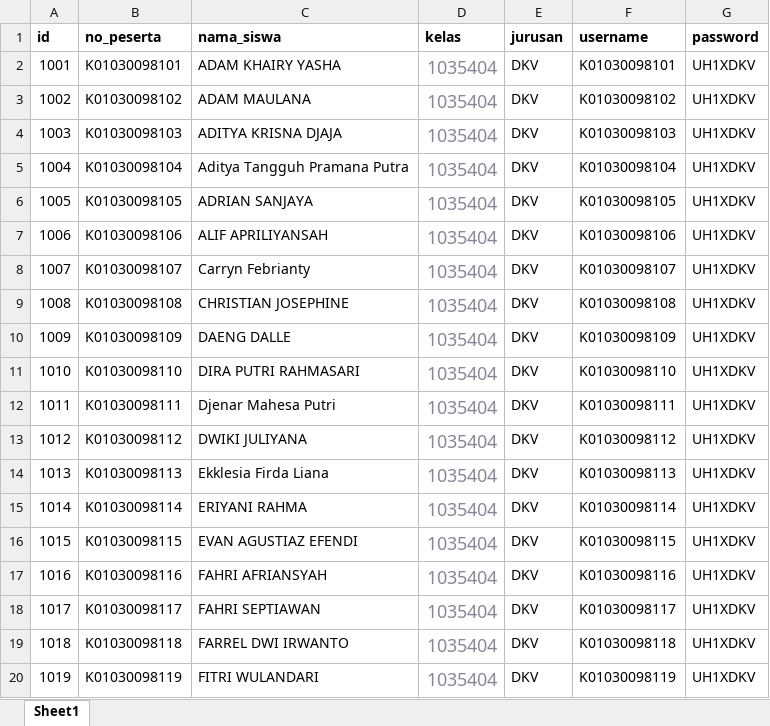
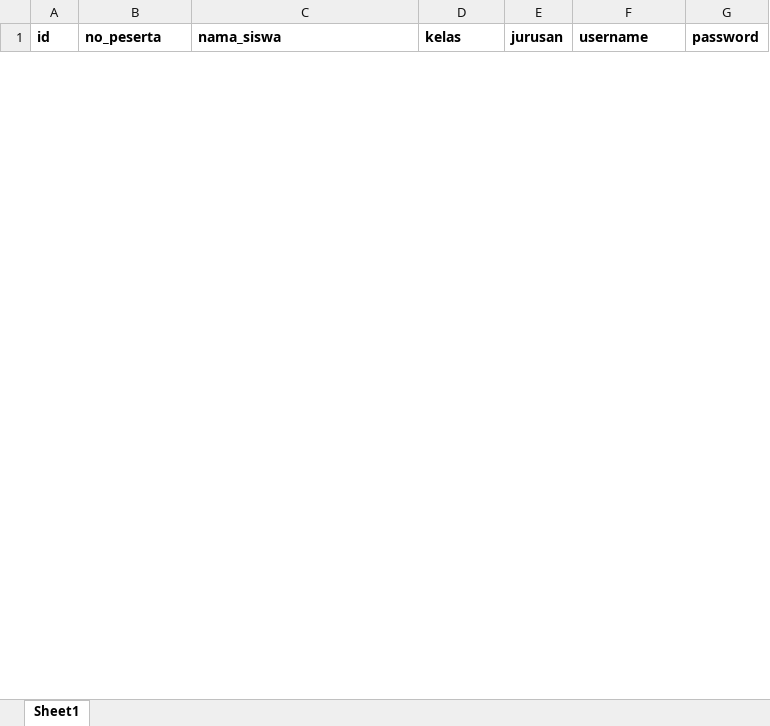
Before and after one commit to webdev14program/cbt2.0admin, an Excel workbook: temp_doc/PERTA UJIAN FIX DKV.xlsx, sheet Sheet1, drawn as a sheet; only a part is shown; values as stored, in another font and other column widths than the file's, no borders; removed rows and columns are numbered as before the commit, all else as after; the diff covers the shown part only; the diff names each change by its address in the sheet, - before the commit and + after, or states it on an @@ line.

```diff
--- a/temp_doc/PERTA UJIAN FIX DKV.xlsx (sheet Sheet1)
+++ b/temp_doc/PERTA UJIAN FIX DKV.xlsx (sheet Sheet1)
-row 2: 1001 | K01030098101 | ADAM KHAIRY YASHA | 1035404 | DKV | K01030098101 | UH1XDKV
-row 3: 1002 | K01030098102 | ADAM MAULANA | 1035404 | DKV | K01030098102 | UH1XDKV
-row 4: 1003 | K01030098103 | ADITYA KRISNA DJAJA | 1035404 | DKV | K01030098103 | UH1XDKV
-row 5: 1004 | K01030098104 | Aditya Tangguh Pramana Putra | 1035404 | DKV | K01030098104 | UH1XDKV
-row 6: 1005 | K01030098105 | ADRIAN SANJAYA | 1035404 | DKV | K01030098105 | UH1XDKV
-row 7: 1006 | K01030098106 | ALIF APRILIYANSAH | 1035404 | DKV | K01030098106 | UH1XDKV
-row 8: 1007 | K01030098107 | Carryn Febrianty | 1035404 | DKV | K01030098107 | UH1XDKV
-row 9: 1008 | K01030098108 | CHRISTIAN JOSEPHINE | 1035404 | DKV | K01030098108 | UH1XDKV
-row 10: 1009 | K01030098109 | DAENG DALLE | 1035404 | DKV | K01030098109 | UH1XDKV
-row 11: 1010 | K01030098110 | DIRA PUTRI RAHMASARI | 1035404 | DKV | K01030098110 | UH1XDKV
-row 12: 1011 | K01030098111 | Djenar Mahesa Putri | 1035404 | DKV | K01030098111 | UH1XDKV
-row 13: 1012 | K01030098112 | DWIKI JULIYANA | 1035404 | DKV | K01030098112 | UH1XDKV
-row 14: 1013 | K01030098113 | Ekklesia Firda Liana | 1035404 | DKV | K01030098113 | UH1XDKV
-row 15: 1014 | K01030098114 | ERIYANI RAHMA | 1035404 | DKV | K01030098114 | UH1XDKV
-row 16: 1015 | K01030098115 | EVAN AGUSTIAZ EFENDI | 1035404 | DKV | K01030098115 | UH1XDKV
-row 17: 1016 | K01030098116 | FAHRI AFRIANSYAH | 1035404 | DKV | K01030098116 | UH1XDKV
-row 18: 1017 | K01030098117 | FAHRI SEPTIAWAN | 1035404 | DKV | K01030098117 | UH1XDKV
-row 19: 1018 | K01030098118 | FARREL DWI IRWANTO | 1035404 | DKV | K01030098118 | UH1XDKV
-row 20: 1019 | K01030098119 | FITRI WULANDARI | 1035404 | DKV | K01030098119 | UH1XDKV
```
Also changed, not shown: 25 added rows and 73 removed rows elsewhere in this sheet, temp_doc/PESERTA UJIAN FIX ADMIN.xlsx, temp_doc/PESERTA UJIAN MOODLE.xlsx, 13 other files.
